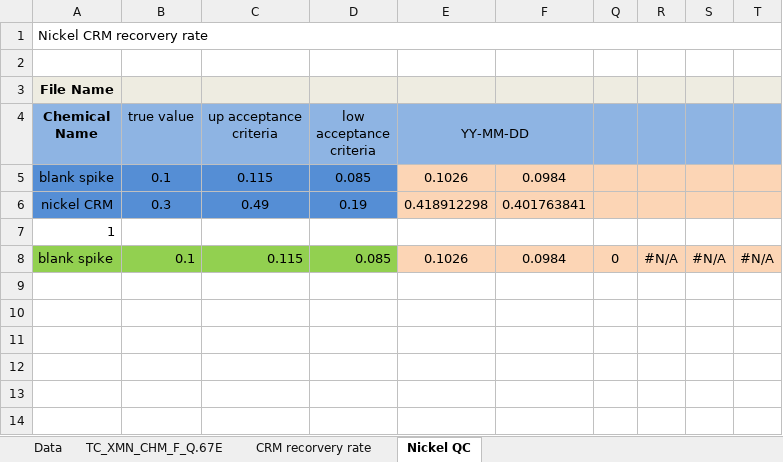
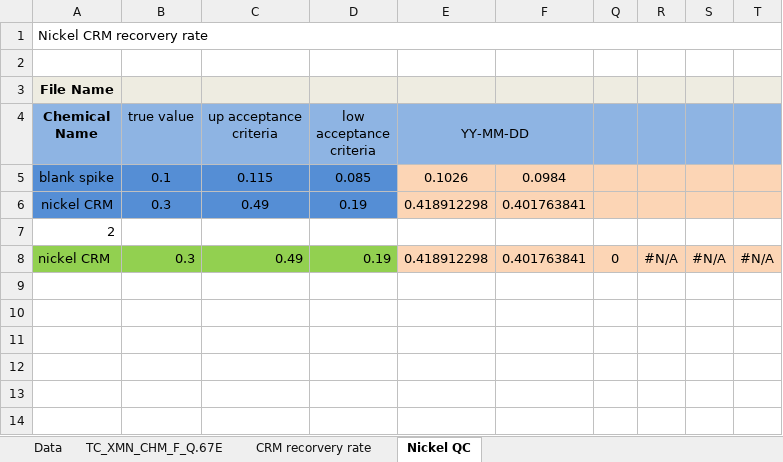
Before and after one commit to chen-huai/work, an Excel workbook: z/data/model/QC Chart_Heavy Metal -66-01-2018-012.xlsx, sheet Nickel QC, drawn as a sheet; only a part is shown; values as stored, in another font and other column widths than the file's, no borders; charts and pictures and conditional formats not drawn; the diff names each change by its address in the sheet, - before the commit and + after, or states it on an @@ line.

```diff
--- a/z/data/model/QC Chart_Heavy Metal -66-01-2018-012.xlsx (sheet Nickel QC)
+++ b/z/data/model/QC Chart_Heavy Metal -66-01-2018-012.xlsx (sheet Nickel QC)
-A7 (Chemical Name): 1
+A7 (Chemical Name): 2
-A8 (Chemical Name): blank spike
+A8 (Chemical Name): nickel CRM
-B8 (true value): 0.1
+B8 (true value): 0.3
-C8 (up acceptance criteria): 0.115
+C8 (up acceptance criteria): 0.49
-D8 (low acceptance criteria): 0.085
+D8 (low acceptance criteria): 0.19
-E8 (YY-MM-DD): 0.1026
+E8 (YY-MM-DD): 0.418912298
-F8: 0.0984
+F8: 0.401763841
```
Also changed, not shown: sheet TC_XMN_CHM_F_Q.67E, sheet Data, formulas that keep their value, hidden cells, charts or pictures, 3 other files.
